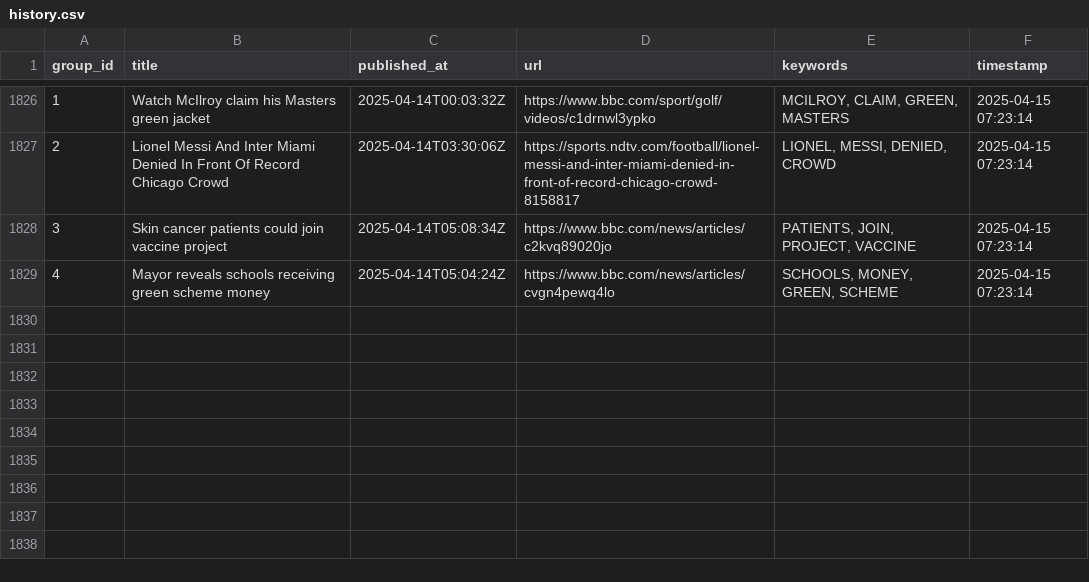
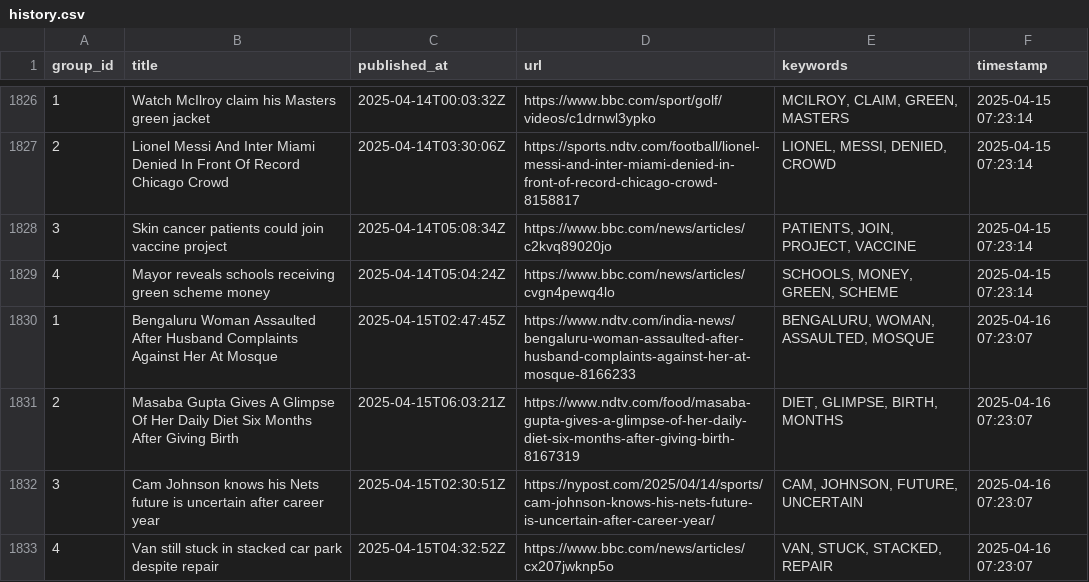
Before and after one commit to lileungws/whatsnews01, a CSV file: history/history.csv, drawn as a sheet; only a part is shown, gaps mark what is left out; the diff names each change by its address in the sheet, - before the commit and + after, or states it on an @@ line.

Commit message:
Update keywords main.csv

```diff
--- a/history/history.csv
+++ b/history/history.csv
+row 1830: 1 | Bengaluru Woman Assaulted After Husband Complaints Against Her At Mosque | 2025-04-15T02:47:45Z | https://www.ndtv.com/india-news/bengaluru-woman-assaulted-after-husband-complaints-against-her-at-mosque-8166233 | BENGALURU, WOMAN, ASSAULTED, MOSQUE | 2025-04-16 07:23:07
+row 1831: 2 | Masaba Gupta Gives A Glimpse Of Her Daily Diet Six Months After Giving Birth | 2025-04-15T06:03:21Z | https://www.ndtv.com/food/masaba-gupta-gives-a-glimpse-of-her-daily-diet-six-months-after-giving-birth-8167319 | DIET, GLIMPSE, BIRTH, MONTHS | 2025-04-16 07:23:07
+row 1832: 3 | Cam Johnson knows his Nets future is uncertain after career year | 2025-04-15T02:30:51Z | https://nypost.com/2025/04/14/sports/cam-johnson-knows-his-nets-future-is-uncertain-after-career-year/ | CAM, JOHNSON, FUTURE, UNCERTAIN | 2025-04-16 07:23:07
+row 1833: 4 | Van still stuck in stacked car park despite repair | 2025-04-15T04:32:52Z | https://www.bbc.com/news/articles/cx207jwknp5o | VAN, STUCK, STACKED, REPAIR | 2025-04-16 07:23:07
```
Also changed, not shown: web/data/main.csv.
